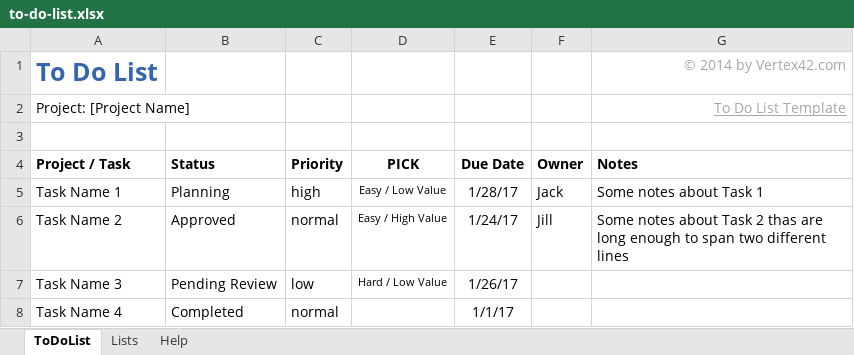
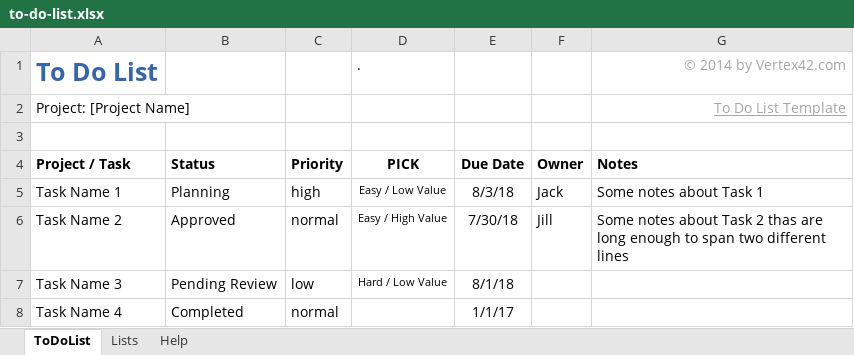
Before and after one commit to guti1408/repo001, an Excel workbook: to-do-list.xlsx, sheet ToDoList, drawn as a sheet; values as stored, in another font and other column widths than the file's, no borders; conditional formats and table styles not drawn; the diff names each change by its address in the sheet, - before the commit and + after, or states it on an @@ line.

Commit message:
Add files via upload

```diff
--- a/to-do-list.xlsx (sheet ToDoList)
+++ b/to-do-list.xlsx (sheet ToDoList)
-D1 (PICK): (empty)
+D1 (PICK): .
-E5 (Due Date): 1/28/17
+E5 (Due Date): 8/3/18
-E6 (Due Date): 1/24/17
+E6 (Due Date): 7/30/18
-E7 (Due Date): 1/26/17
+E7 (Due Date): 8/1/18
```
